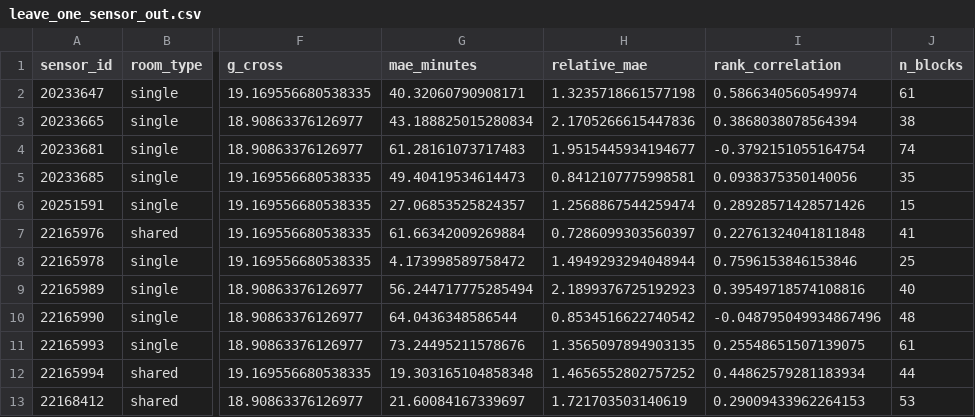
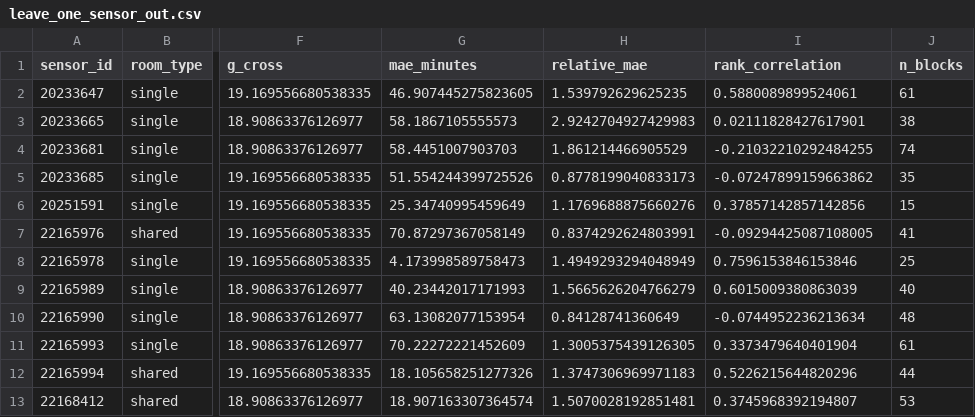
Before and after one commit to vanamagautam24/co2-occupancy-duration-inference-paper, a CSV file: research_outputs/validation/leave_one_sensor_out.csv, drawn as a sheet; only a part is shown, gaps mark what is left out; the diff names each change by its address in the sheet, - before the commit and + after, or states it on an @@ line.

```diff
--- a/research_outputs/validation/leave_one_sensor_out.csv
+++ b/research_outputs/validation/leave_one_sensor_out.csv
-G2 (mae_minutes): 40.32060790908171
+G2 (mae_minutes): 46.907445275823605
-H2 (relative_mae): 1.3235718661577198
+H2 (relative_mae): 1.539792629625235
-I2 (rank_correlation): 0.5866340560549974
+I2 (rank_correlation): 0.5880089899524061
-G3 (mae_minutes): 43.188825015280834
+G3 (mae_minutes): 58.1867105555573
-H3 (relative_mae): 2.1705266615447836
+H3 (relative_mae): 2.9242704927429983
-I3 (rank_correlation): 0.3868038078564394
+I3 (rank_correlation): 0.02111828427617901
-G4 (mae_minutes): 61.28161073717483
+G4 (mae_minutes): 58.4451007903703
-H4 (relative_mae): 1.9515445934194677
+H4 (relative_mae): 1.861214466905529
-I4 (rank_correlation): -0.3792151055164754
+I4 (rank_correlation): -0.21032210292484255
-G5 (mae_minutes): 49.40419534614473
+G5 (mae_minutes): 51.554244399725526
-H5 (relative_mae): 0.8412107775998581
+H5 (relative_mae): 0.8778199040833173
-I5 (rank_correlation): 0.0938375350140056
+I5 (rank_correlation): -0.07247899159663862
-G6 (mae_minutes): 27.06853525824357
+G6 (mae_minutes): 25.34740995459649
-H6 (relative_mae): 1.2568867544259474
+H6 (relative_mae): 1.1769688875660276
-I6 (rank_correlation): 0.28928571428571426
+I6 (rank_correlation): 0.37857142857142856
-G7 (mae_minutes): 61.66342009269884
+G7 (mae_minutes): 70.87297367058149
-H7 (relative_mae): 0.7286099303560397
+H7 (relative_mae): 0.8374292624803991
-I7 (rank_correlation): 0.22761324041811848
+I7 (rank_correlation): -0.09294425087108005
-G8 (mae_minutes): 4.173998589758472
+G8 (mae_minutes): 4.173998589758473
-H8 (relative_mae): 1.4949293294048944
+H8 (relative_mae): 1.4949293294048949
-G9 (mae_minutes): 56.244717775285494
+G9 (mae_minutes): 40.23442017171993
-H9 (relative_mae): 2.1899376725192923
+H9 (relative_mae): 1.5665626204766279
-I9 (rank_correlation): 0.39549718574108816
+I9 (rank_correlation): 0.6015009380863039
-G10 (mae_minutes): 64.0436348586544
+G10 (mae_minutes): 63.13082077153954
-H10 (relative_mae): 0.8534516622740542
+H10 (relative_mae): 0.84128741360649
-I10 (rank_correlation): -0.048795049934867496
+I10 (rank_correlation): -0.0744952236213634
-G11 (mae_minutes): 73.24495211578676
+G11 (mae_minutes): 70.22272221452609
-H11 (relative_mae): 1.3565097894903135
+H11 (relative_mae): 1.3005375439126305
-I11 (rank_correlation): 0.25548651507139075
+I11 (rank_correlation): 0.3373479640401904
-G12 (mae_minutes): 19.303165104858348
+G12 (mae_minutes): 18.105658251277326
-H12 (relative_mae): 1.4656552802757252
+H12 (relative_mae): 1.3747306969971183
-I12 (rank_correlation): 0.44862579281183934
+I12 (rank_correlation): 0.5226215644820296
-G13 (mae_minutes): 21.60084167339697
+G13 (mae_minutes): 18.907163307364574
-H13 (relative_mae): 1.721703503140619
+H13 (relative_mae): 1.5070028192851481
-I13 (rank_correlation): 0.29009433962264153
+I13 (rank_correlation): 0.3745968392194807
```
Also changed, not shown: research_outputs/estimator/block_estimates.csv, research_outputs/tables/table04_validation_metrics.csv, 30 other files.
